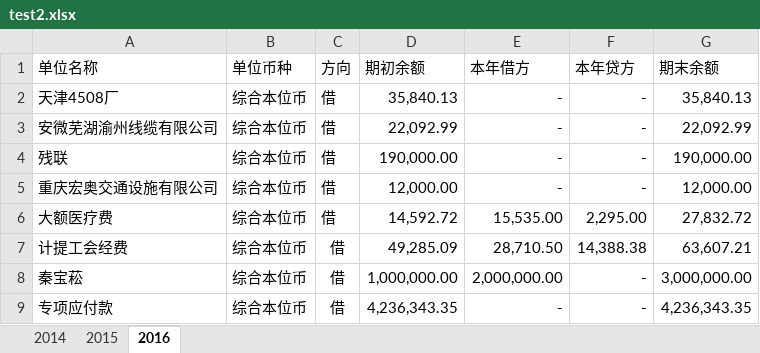
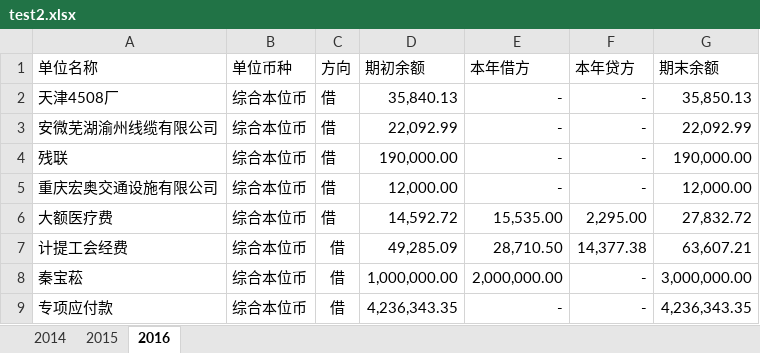
Before and after one commit to TengTengCai/excel, an Excel workbook: src/com/tongguan/main/test2.xlsx, sheet 2016, drawn as a sheet; values as stored, in another font and other column widths than the file's, no borders; the diff names each change by its address in the sheet, - before the commit and + after, or states it on an @@ line.

```diff
--- a/src/com/tongguan/main/test2.xlsx (sheet 2016)
+++ b/src/com/tongguan/main/test2.xlsx (sheet 2016)
-G2 (期末余额): 35,840.13
+G2 (期末余额): 35,850.13
-F7 (本年贷方): 14,388.38
+F7 (本年贷方): 14,377.38
```
Also changed, not shown: sheet 2014, 4 other files.
